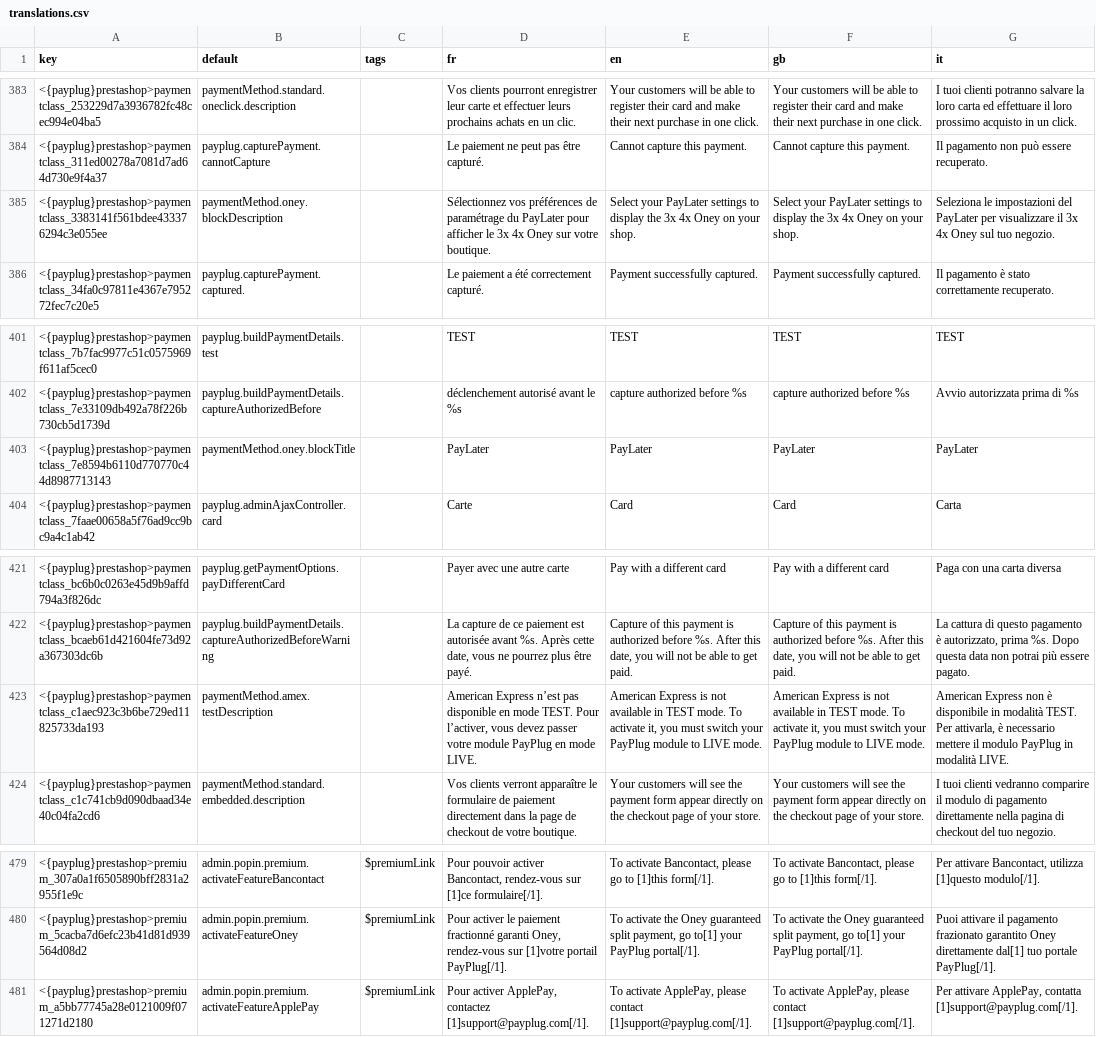
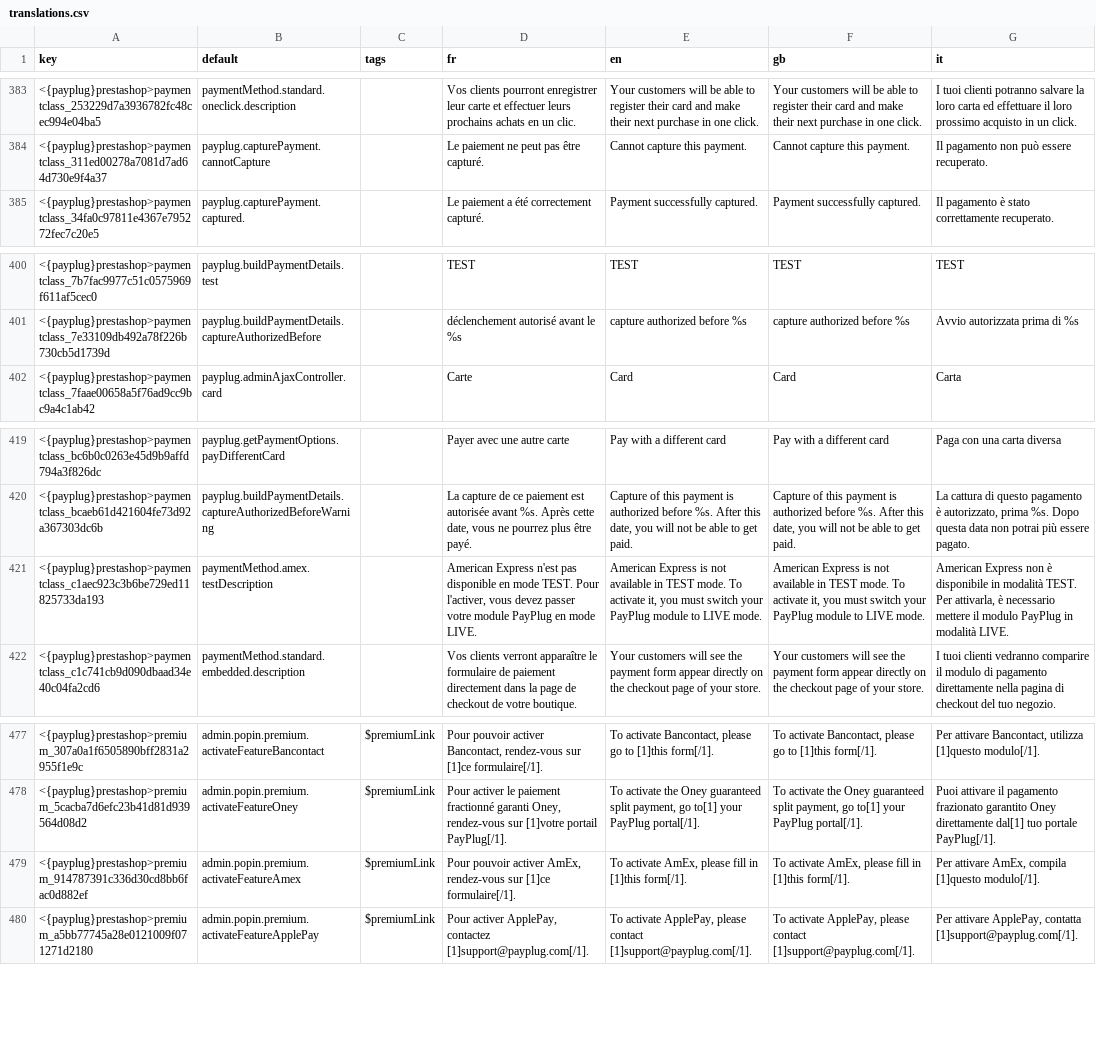
Before and after one commit to payplug/payplug-prestashop, a CSV file: dev/dist/payplug/translations.csv, drawn as a sheet; only a part is shown, gaps mark what is left out; removed rows and columns are numbered as before the commit, all else as after; the diff names each change by its address in the sheet, - before the commit and + after, or states it on an @@ line.

Commit message:
feat: PRE-1123 : add permission checking to enable AmEx payment method

```diff
--- a/dev/dist/payplug/translations.csv
+++ b/dev/dist/payplug/translations.csv
-row 385: <{payplug}prestashop>paymentclass_3383141f561bdee433376294c3e055ee | paymentMethod.oney.blockDescription |  | Sélectionnez vos préférences de paramétrage du PayLater pour afficher le 3x 4x Oney sur votre boutique. | Select your PayLater settings to display the 3x 4x Oney on your shop. | Select your PayLater settings to display the 3x 4x Oney on your shop. | Seleziona le impostazioni del PayLater per visualizzare il 3x 4x Oney sul tuo negozio.
-row 403: <{payplug}prestashop>paymentclass_7e8594b6110d770770c44d8987713143 | paymentMethod.oney.blockTitle |  | PayLater | PayLater | PayLater | PayLater
-D421 (fr): American Express n’est pas disponible en mode TEST. Pour l’activer, vous devez…
+D421 (fr): American Express n'est pas disponible en mode TEST. Pour l'activer, vous devez…
+row 479: <{payplug}prestashop>premium_914787391c336d30cd8bb6fac0d882ef | admin.popin.premium.activateFeatureAmex | $premiumLink | Pour pouvoir activer AmEx, rendez-vous sur [1]ce formulaire[/1]. | To activate AmEx, please fill in [1]this form[/1]. | To activate AmEx, please fill in [1]this form[/1]. | Per attivare AmEx, compila [1]questo modulo[/1].
```
Also changed, not shown: dev/dist/pspaylater/translations.csv, 9 other files.
